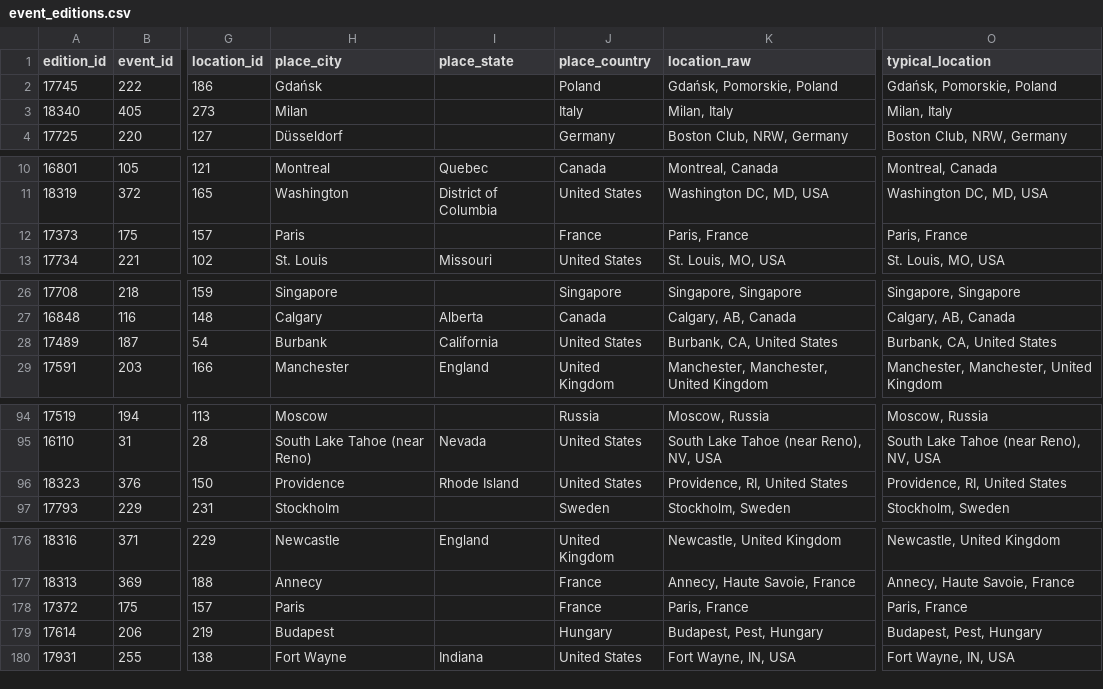
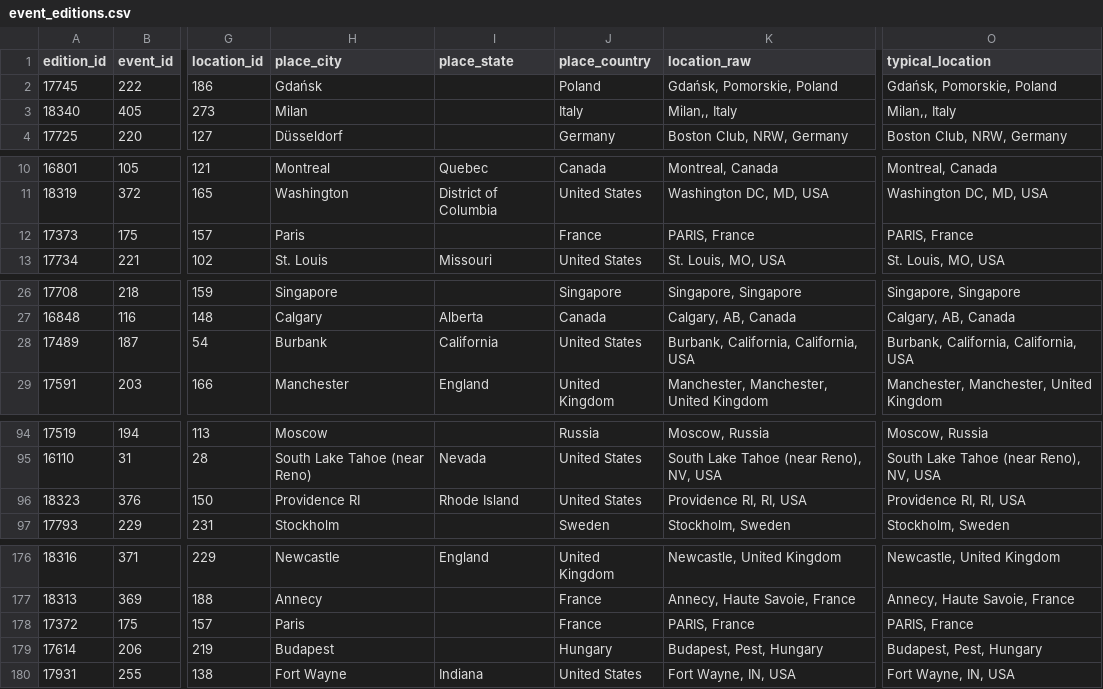
Before and after one commit to zlat1109/wsdc-data-pipeline, a CSV file: data/event_editions.csv, drawn as a sheet; only a part is shown, gaps mark what is left out; the diff covers the shown part only; the diff names each change by its address in the sheet, - before the commit and + after, or states it on an @@ line.

```diff
--- a/data/event_editions.csv
+++ b/data/event_editions.csv
-K3 (location_raw): Milan, Italy
+K3 (location_raw): Milan,, Italy
-O3 (typical_location): Milan, Italy
+O3 (typical_location): Milan,, Italy
-K12 (location_raw): Paris, France
+K12 (location_raw): PARIS, France
-O12 (typical_location): Paris, France
+O12 (typical_location): PARIS, France
-K28 (location_raw): Burbank, CA, United States
+K28 (location_raw): Burbank, California, California, USA
-O28 (typical_location): Burbank, CA, United States
+O28 (typical_location): Burbank, California, California, USA
-H96 (place_city): Providence
+H96 (place_city): Providence RI
-K96 (location_raw): Providence, RI, United States
+K96 (location_raw): Providence RI, RI, USA
-O96 (typical_location): Providence, RI, United States
+O96 (typical_location): Providence RI, RI, USA
-K178 (location_raw): Paris, France
+K178 (location_raw): PARIS, France
-O178 (typical_location): Paris, France
+O178 (typical_location): PARIS, France
```
Also changed, not shown: 48 edited cells elsewhere in this file, data/event_catalog.csv, data/events_wsdc.csv, 5 other files.
